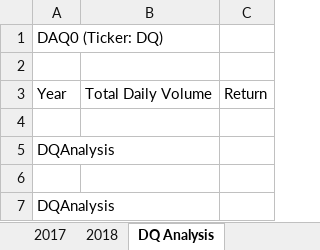
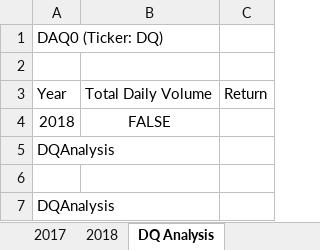
Before and after one commit to brandonmc01/StockAnalysis-VBA, an Excel workbook: green_stocks.xlsm, sheet DQ Analysis, drawn as a sheet; values as stored, in another font and other column widths than the file's, no borders; the diff names each change by its address in the sheet, - before the commit and + after, or states it on an @@ line.

Commit message:
2.2.3

```diff
--- a/green_stocks.xlsm (sheet DQ Analysis)
+++ b/green_stocks.xlsm (sheet DQ Analysis)
-row 4: (empty)
+row 4: 2018 | FALSE
```
